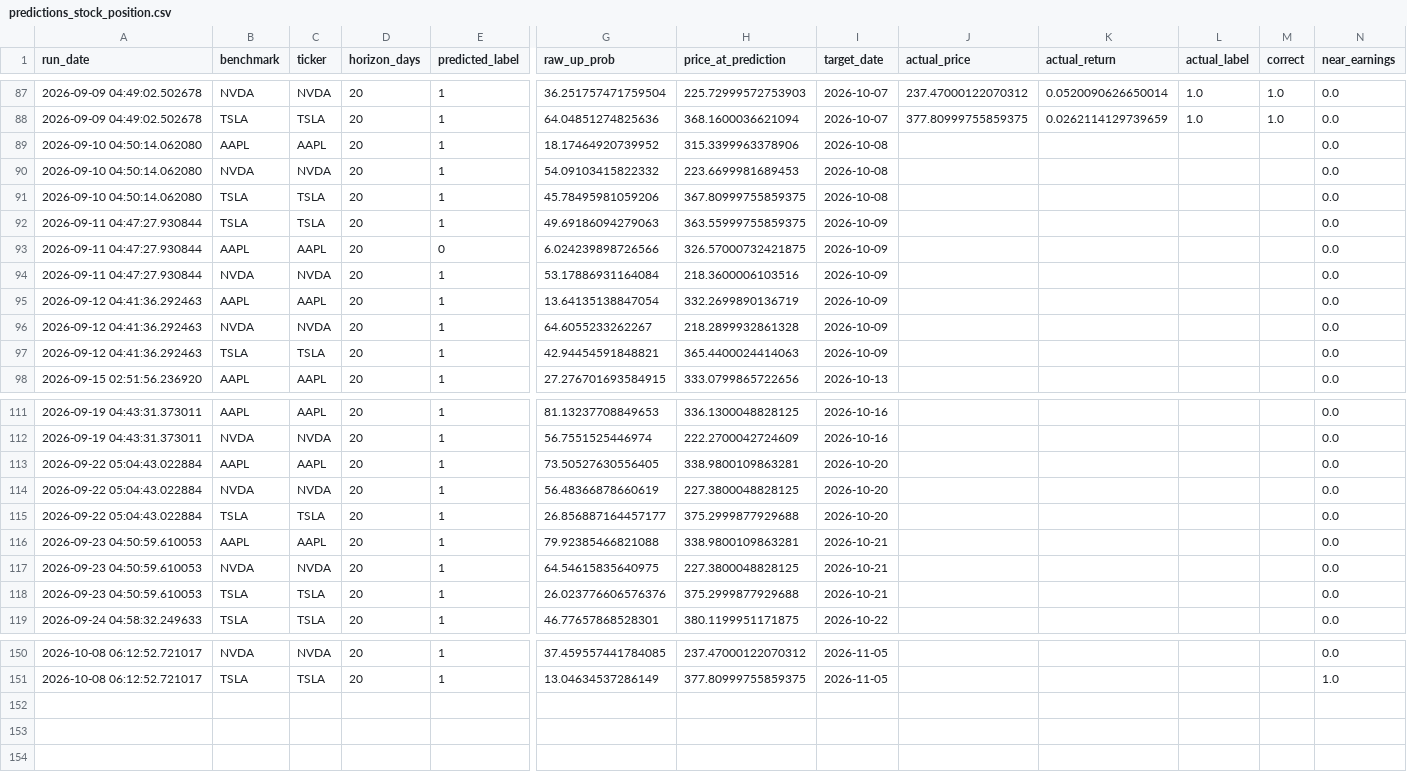
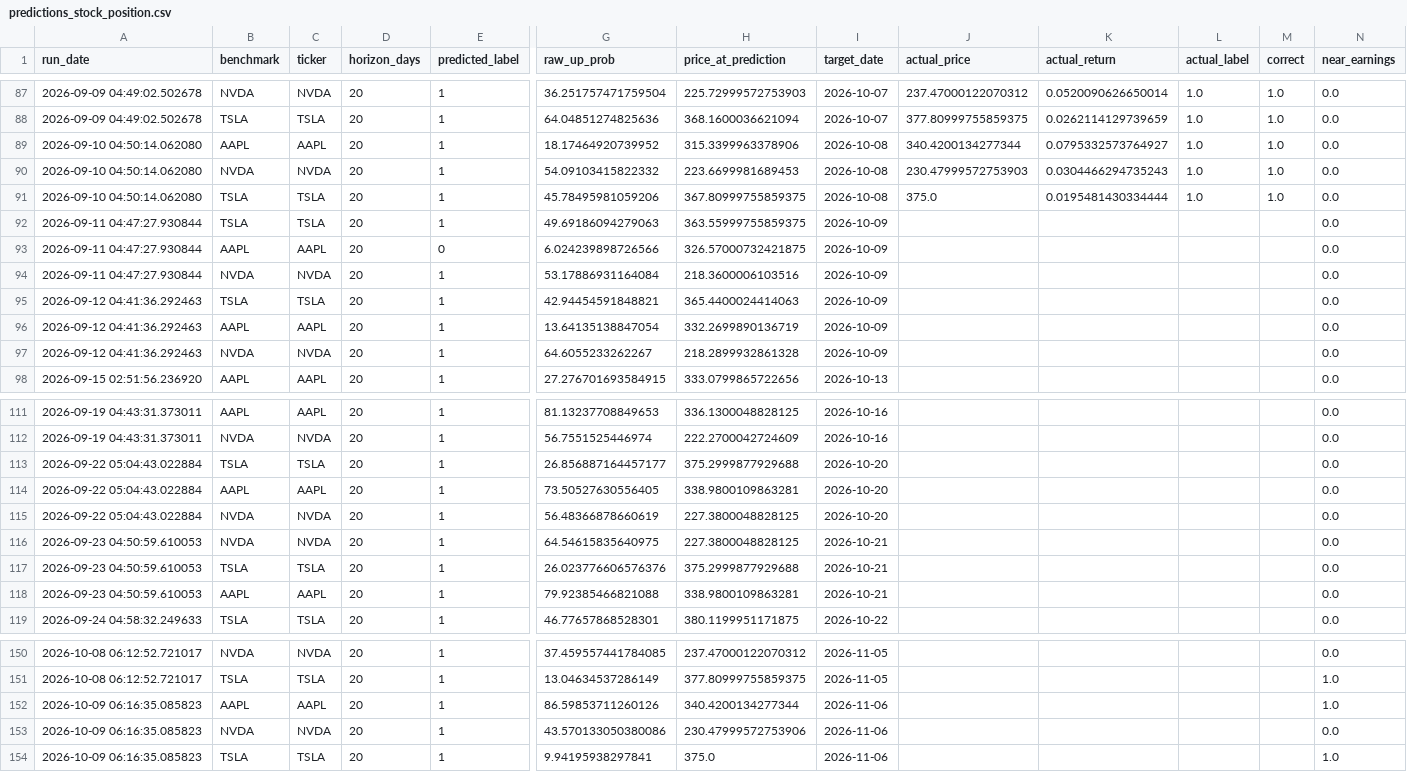
Before and after one commit to Battery2X/battery-predictor, a CSV file: logs/predictions_stock_position.csv, drawn as a sheet; only a part is shown, gaps mark what is left out; rows hold the shown columns only; the diff covers the shown part only; the diff names each change by its address in the sheet, - before the commit and + after, or states it on an @@ line.

```diff
--- a/logs/predictions_stock_position.csv
+++ b/logs/predictions_stock_position.csv
-J89 (actual_price): (empty)
+J89 (actual_price): 340.4200134277344
-K89 (actual_return): (empty)
+K89 (actual_return): 0.0795332573764927
-L89:L91 (actual_label): (empty)
+L89:L91 (actual_label): 1.0
-M89:M91 (correct): (empty)
+M89:M91 (correct): 1.0
-J90 (actual_price): (empty)
+J90 (actual_price): 230.47999572753903
-K90 (actual_return): (empty)
+K90 (actual_return): 0.0304466294735243
-J91 (actual_price): (empty)
+J91 (actual_price): 375.0
-K91 (actual_return): (empty)
+K91 (actual_return): 0.0195481430334444
@@ row 97 moved to row 95: 2026-09-12 04:41:36.292463 @@
@@ row 115 moved to row 113: 2026-09-22 05:04:43.022884 @@
@@ row 116 moved to row 118: 2026-09-23 04:50:59.610053 @@
+row 152: 2026-10-09 06:16:35.085823 | AAPL | AAPL | 20 | 1 | 86.59853711260126 | 340.4200134277344 | 2026-11-06 |  |  |  |  | 1.0
+row 153: 2026-10-09 06:16:35.085823 | NVDA | NVDA | 20 | 1 | 43.570133050380086 | 230.47999572753906 | 2026-11-06 |  |  |  |  | 0.0
+row 154: 2026-10-09 06:16:35.085823 | TSLA | TSLA | 20 | 1 | 9.94195938297841 | 375.0 | 2026-11-06 |  |  |  |  | 1.0
```
Also changed, not shown: 7 moved rows elsewhere in this file, logs/predictions_position.csv, logs/predictions_scalp.csv, 3 other files.
